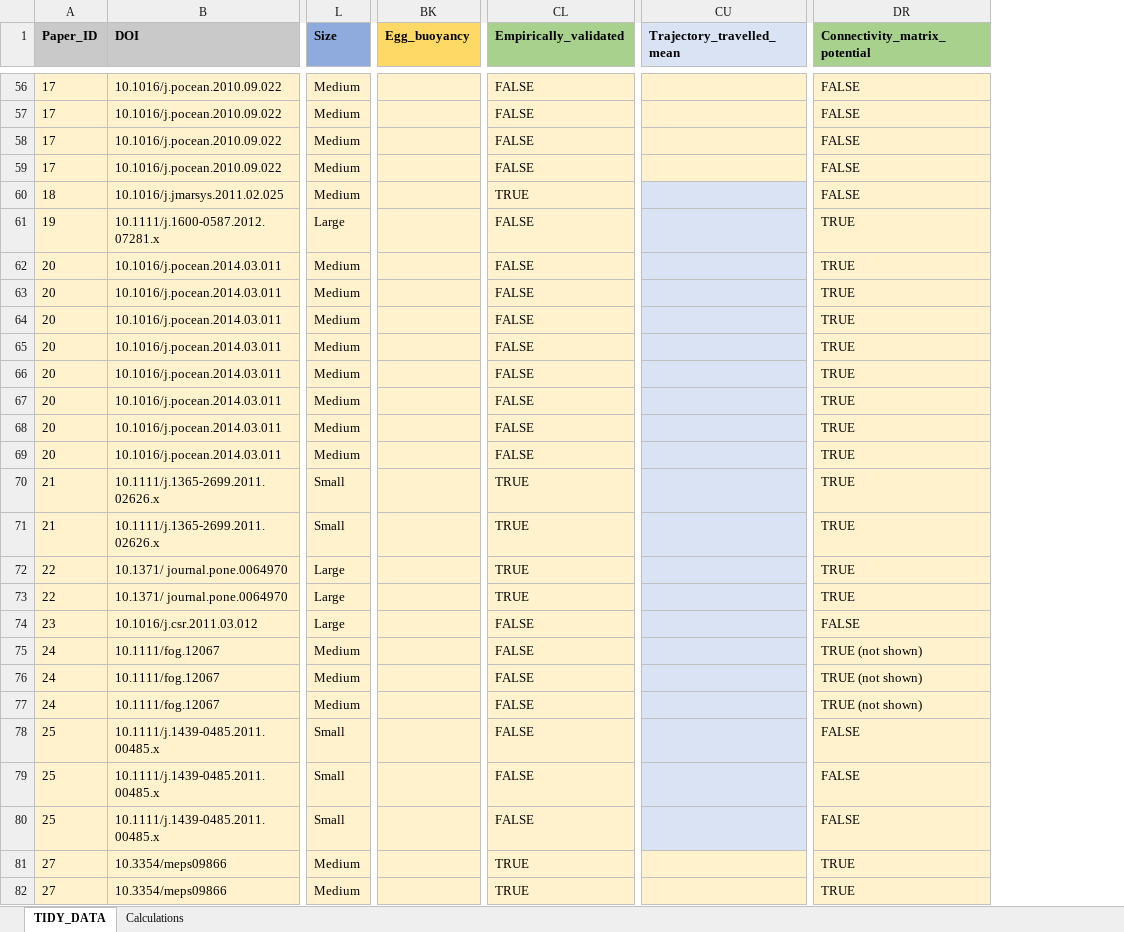
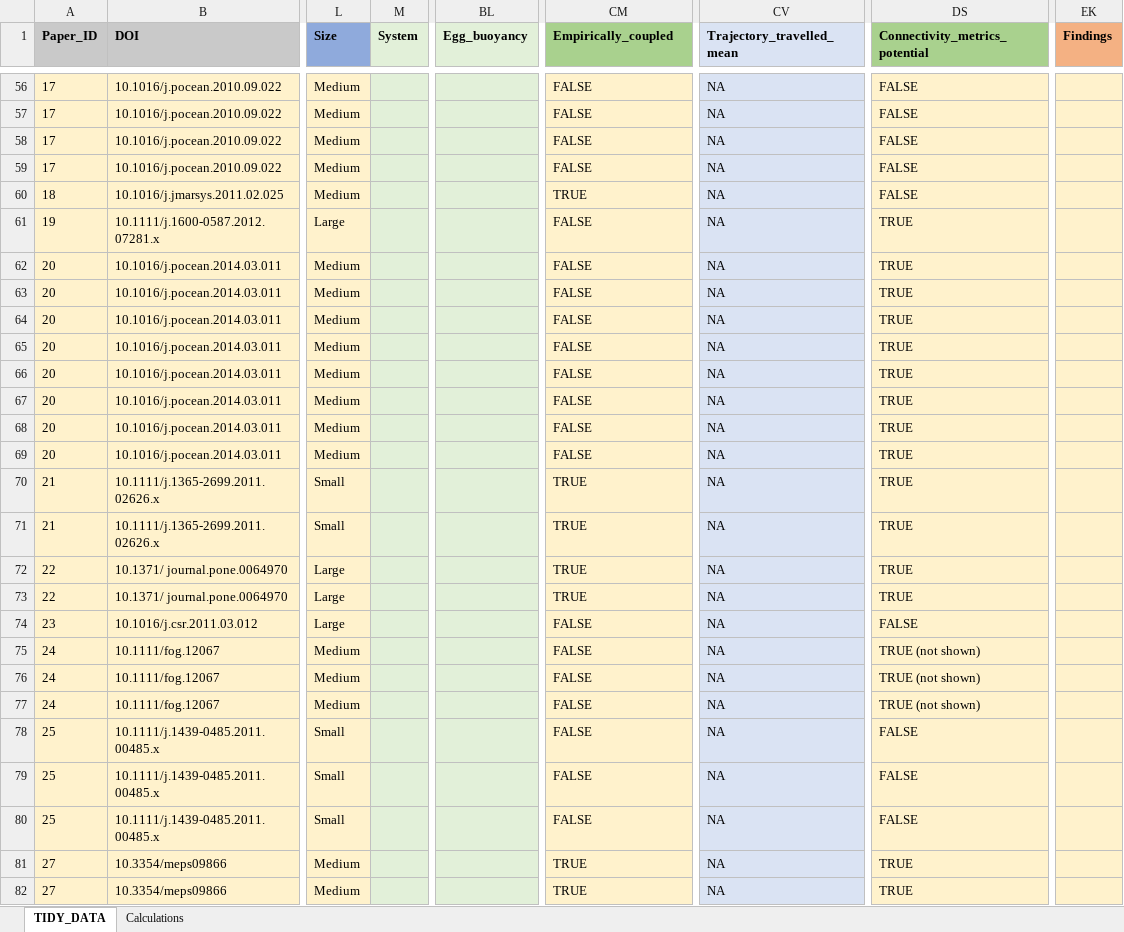
Before and after one commit to iftikhar8/thesis, an Excel workbook: chapters/lit_review/data/lit_review.xlsx, sheet TIDY_DATA, drawn as a sheet; only a part is shown, gaps mark what is left out; values as stored, in another font and other column widths than the file's, no borders; conditional formats not drawn; addresses are those after the commit; the diff covers the shown part only; the diff names each change by its address in the sheet, - before the commit and + after, or states it on an @@ line.

```diff
--- a/chapters/lit_review/data/lit_review.xlsx (sheet TIDY_DATA)
+++ b/chapters/lit_review/data/lit_review.xlsx (sheet TIDY_DATA)
+column M (System), empty
+column EK (Findings), empty
-BL1 fill: #FFD966
+BL1 fill: #E2F0D9
-CM1: Empirically_validated
+CM1: Empirically_coupled
-DS1: Connectivity_matrix_potential
+DS1: Connectivity_metrics_potential
-BL56:BL82 fill: #FFF2CC
+BL56:BL82 fill: #E2F0D9
-CV56:CV82 (Trajectory_travelled_mean): (empty)
+CV56:CV82 (Trajectory_travelled_mean): NA
-CV56:CV59 fill: #FFF2CC
+CV56:CV59 fill: #DAE3F3
-CV81:CV82 fill: #FFF2CC
+CV81:CV82 fill: #DAE3F3
```
Also changed, not shown: 188 edited cells and cell formats elsewhere in this sheet, sheet Calculations, formulas that keep their value, 2 other files.
